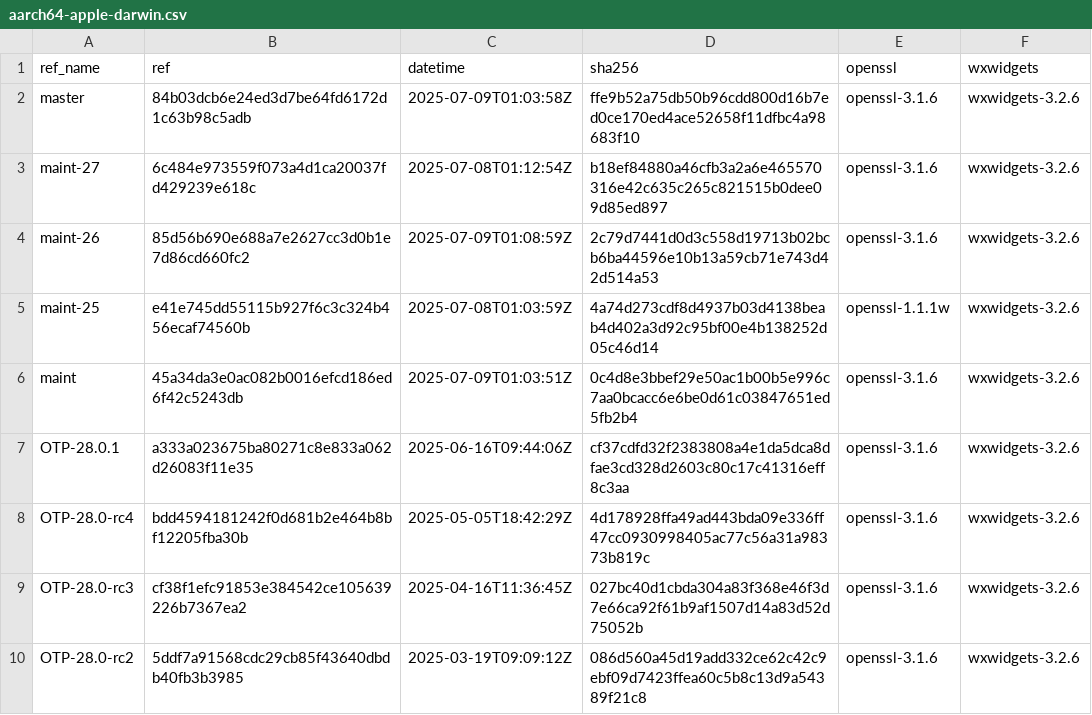
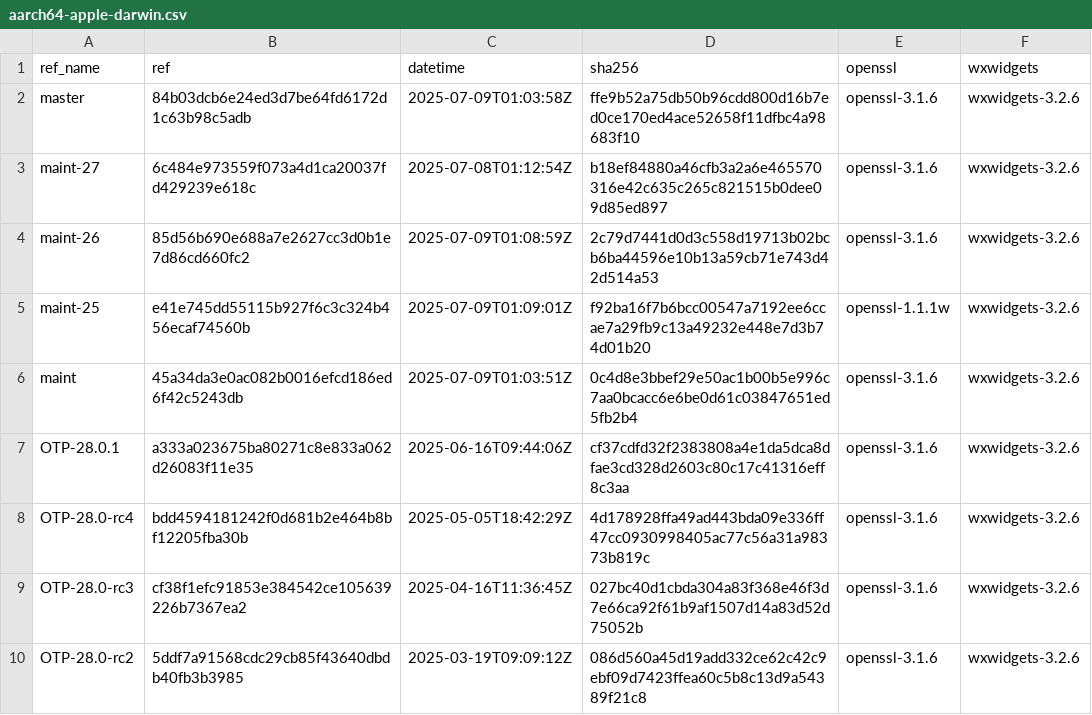
Before and after one commit to paulo-ferraz-oliveira/otp_builds, a CSV file: builds/aarch64-apple-darwin.csv, drawn as a sheet; only a part is shown.

```diff
--- a/builds/aarch64-apple-darwin.csv
+++ b/builds/aarch64-apple-darwin.csv
@@ -4,3 +4,3 @@ maint-27,6c484e973559f073a4d1ca20037fd429239e618c,2025-07-08T01:12:54Z,b18ef8488
 maint-26,85d56b690e688a7e2627cc3d0b1e7d86cd660fc2,2025-07-09T01:08:59Z,2c79d7441d0d3c558d19713b02bcb6ba44596e10b13a59cb71e743d42d514a53,openssl-3.1.6,wxwidgets-3.2.6
-maint-25,e41e745dd55115b927f6c3c324b456ecaf74560b,2025-07-08T01:03:59Z,4a74d273cdf8d4937b03d4138beab4d402a3d92c95bf00e4b138252d05c46d14,openssl-1.1.1w,wxwidgets-3.2.6
+maint-25,e41e745dd55115b927f6c3c324b456ecaf74560b,2025-07-09T01:09:01Z,f92ba16f7b6bcc00547a7192ee6ccae7a29fb9c13a49232e448e7d3b74d01b20,openssl-1.1.1w,wxwidgets-3.2.6
 maint,45a34da3e0ac082b0016efcd186ed6f42c5243db,2025-07-09T01:03:51Z,0c4d8e3bbef29e50ac1b00b5e996c7aa0bcacc6e6be0d61c03847651ed5fb2b4,openssl-3.1.6,wxwidgets-3.2.6
```
